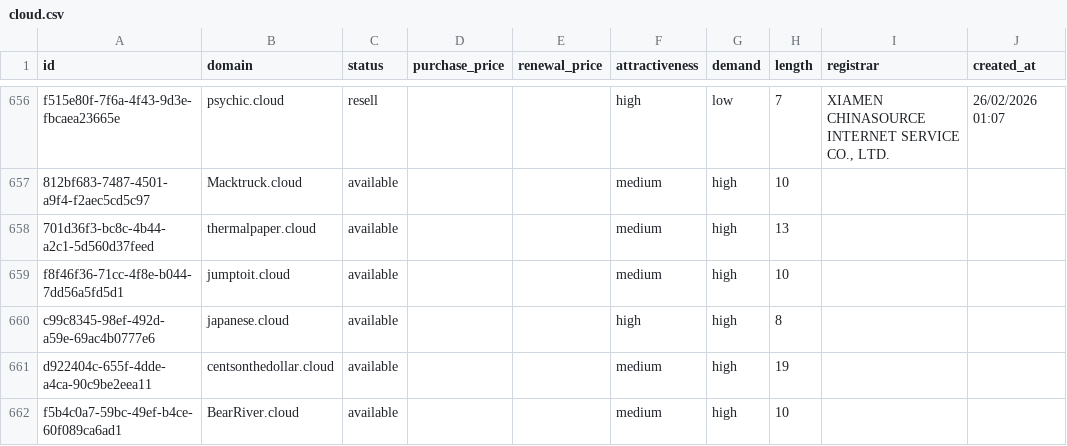
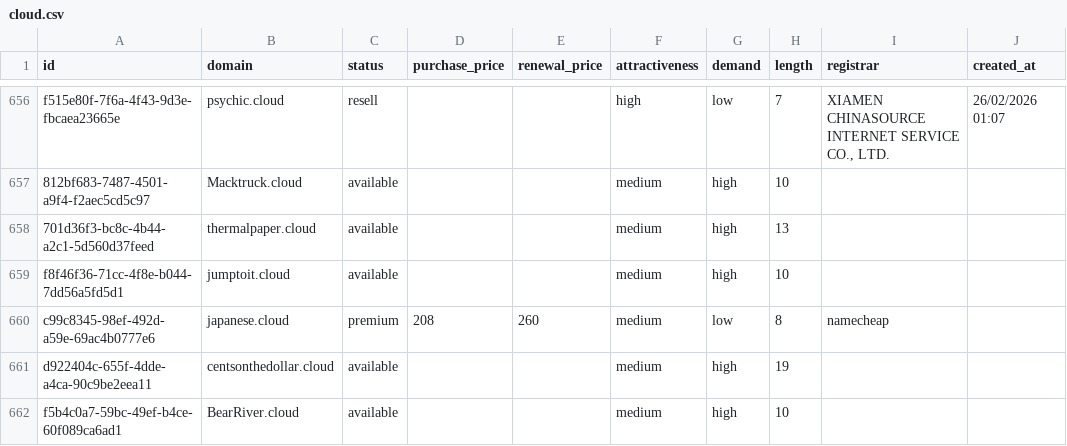
Before and after one commit to UniqueDomains/cloud-oneword-domains, a CSV file: cloud.csv, drawn as a sheet; only a part is shown, gaps mark what is left out; the diff names each change by its address in the sheet, - before the commit and + after, or states it on an @@ line.

Commit message:
Domains update

```diff
--- a/cloud.csv
+++ b/cloud.csv
-C660 (status): available
+C660 (status): premium
-D660 (purchase_price): (empty)
+D660 (purchase_price): 208
-E660 (renewal_price): (empty)
+E660 (renewal_price): 260
-F660 (attractiveness): high
+F660 (attractiveness): medium
-G660 (demand): high
+G660 (demand): low
-I660 (registrar): (empty)
+I660 (registrar): namecheap
```
Also changed, not shown: 4 other files.
